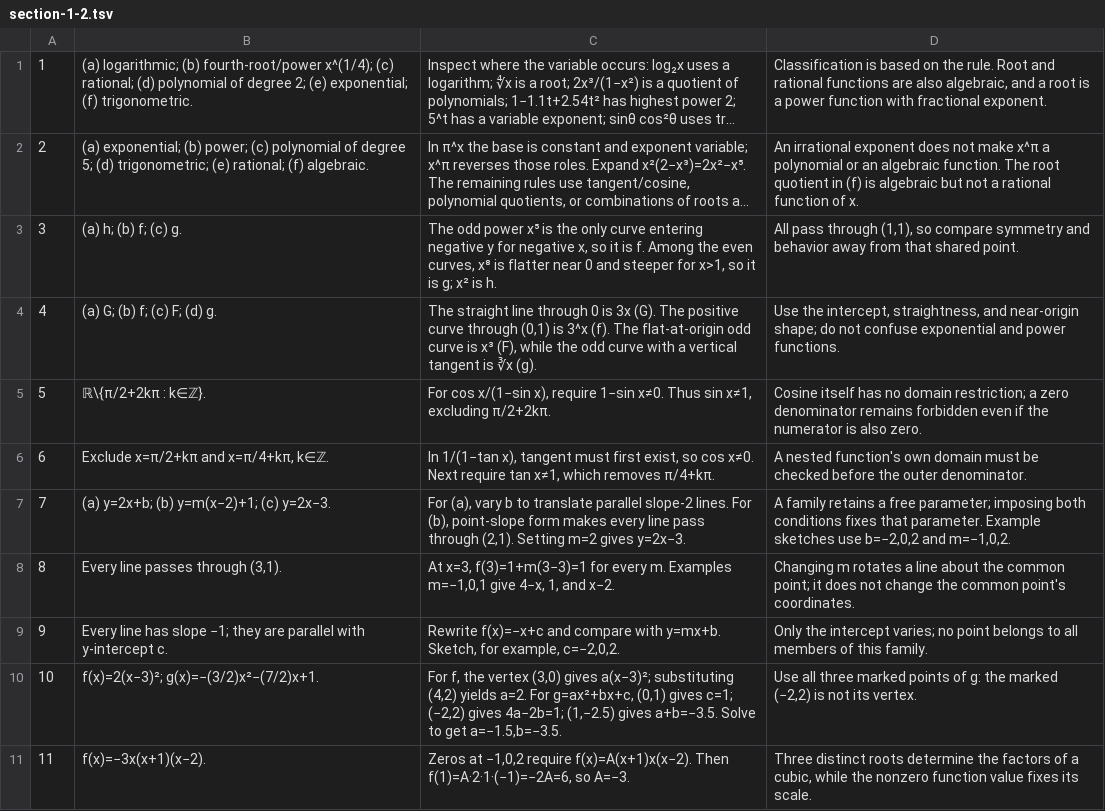
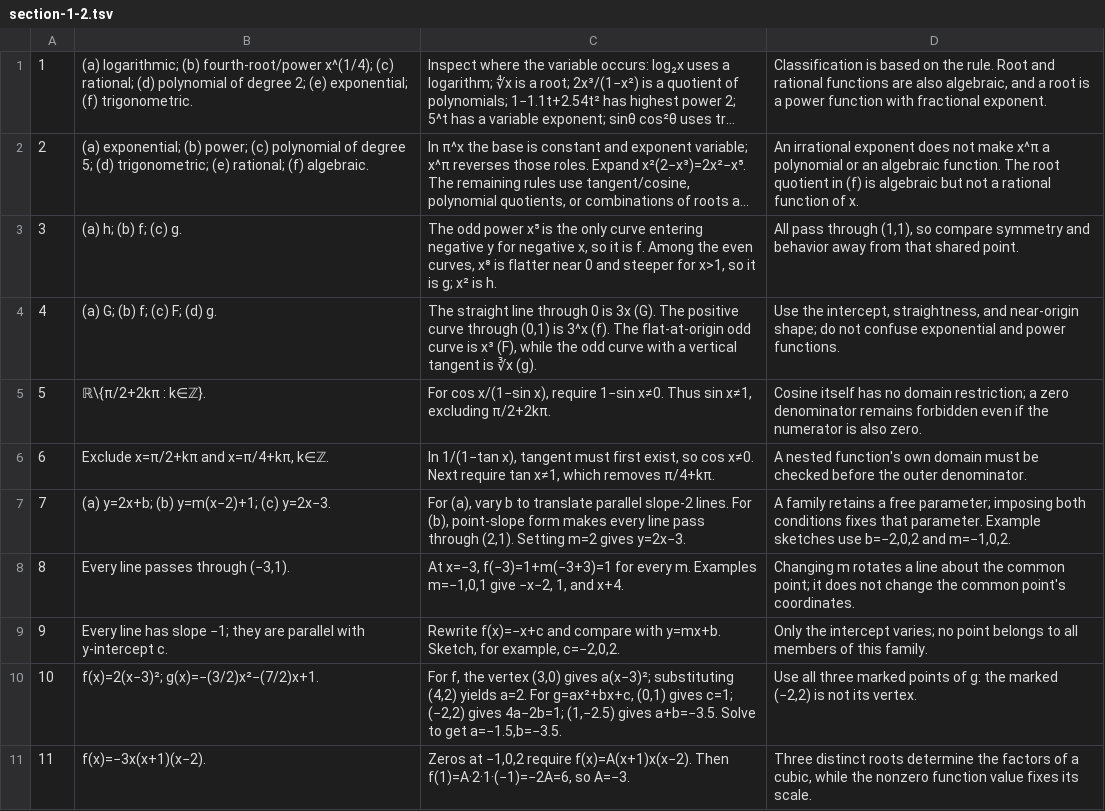
Before and after one commit to salemscript/Glasshouse, a TSV file: scripts/calculus-ch1/section-1-2.tsv, drawn as a sheet; only a part is shown; long unchanged cells end in ….

Commit message:
Complete calculus Chapters 1–3 answer checks
Cover all 1,782 source questions with 3,507 numeric or mathematical-choice fields. Correct source transcriptions, preserve explicit graph/proof assessment limits, and migrate revised response contracts without losing saved notes. Include source audits and independent mathematical, runtime, and UI checks.

```diff
--- a/scripts/calculus-ch1/section-1-2.tsv
+++ b/scripts/calculus-ch1/section-1-2.tsv
@@ -7,3 +7,3 @@
 7	(a) y=2x+b; (b) y=m(x−2)+1; (c) y=2x−3.	For (a), vary b to translate parallel slope-2 lines. For (b), point-slope form makes every line pass through (2,1). Setting m=2 gives y=2x−3.	A family retains a free parameter; imposing both conditions fixes that parameter. Example sketches use b=−2,0,2 and m=−1,0,2.
-8	Every line passes through (3,1).	At x=3, f(3)=1+m(3−3)=1 for every m. Examples m=−1,0,1 give 4−x, 1, and x−2.	Changing m rotates a line about the common point; it does not change the common point's coordinates.
+8	Every line passes through (−3,1).	At x=−3, f(−3)=1+m(−3+3)=1 for every m. Examples m=−1,0,1 give −x−2, 1, and x+4.	Changing m rotates a line about the common point; it does not change the common point's coordinates.
 9	Every line has slope −1; they are parallel with y-intercept c.	Rewrite f(x)=−x+c and compare with y=mx+b. Sketch, for example, c=−2,0,2.	Only the intercept varies; no point belongs to all members of this family.
```
Also changed, not shown: scripts/calculus-ch1/checks/section-1-2.tsv, 52 other files.
